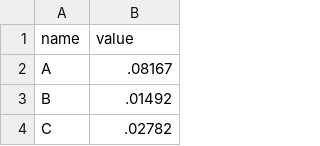
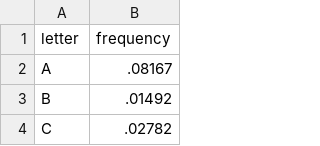
Before and after one commit to Yonet/d3-workshop, a TSV file: examples/data.tsv, drawn as a sheet; only a part is shown.

Commit message:
Example 3 with tooltip added.

```diff
--- a/examples/data.tsv
+++ b/examples/data.tsv
@@ -1,2 +1,2 @@
-name	value
+letter	frequency
 A	.08167
```
Also changed, not shown: 3 other files.
